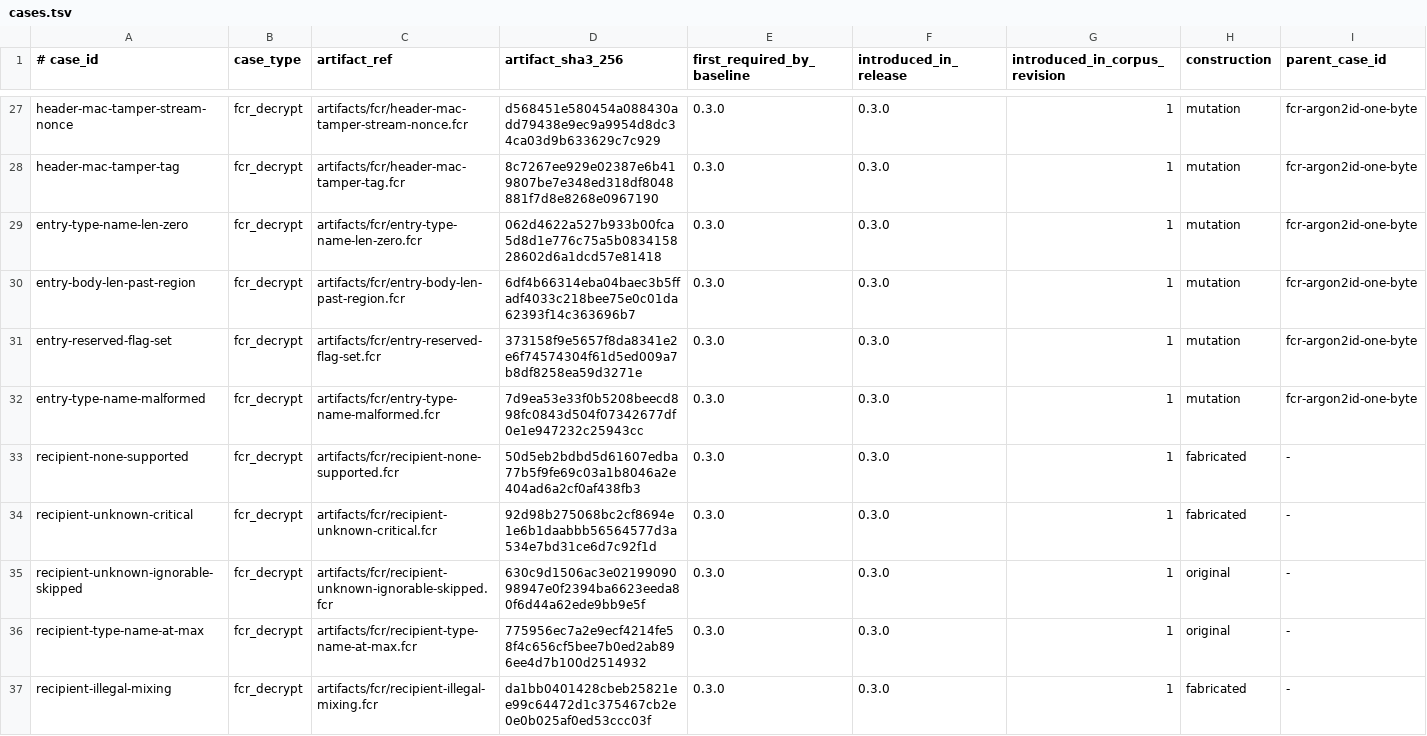
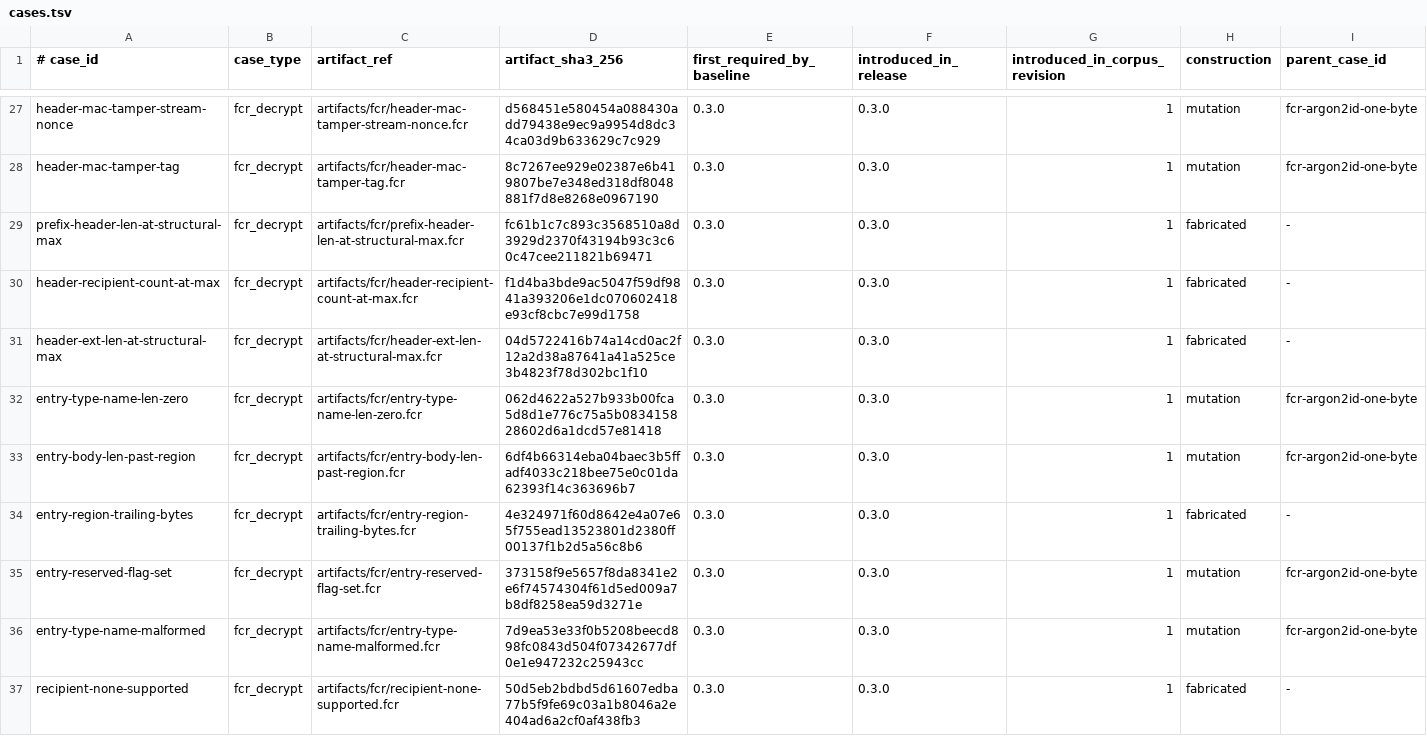
Before and after one commit to alexylon/ferrocrypt, a TSV file: ferrocrypt-lib/testvectors/wire/cases.tsv, drawn as a sheet; only a part is shown, gaps mark what is left out; the shorter side is filled out with more unchanged rows; rows hold the shown columns only; the diff names each change by its address in the sheet, - before the commit and + after, or states it on an @@ line.

Commit message:
Add wire corpus cases that accept a header exactly at the 16 MiB, 4096-recipient, and 65,536-byte extension maxima under a new header-structural-maxima limit profile, and one that refuses a byte left after the declared recipient entries

```diff
--- a/ferrocrypt-lib/testvectors/wire/cases.tsv
+++ b/ferrocrypt-lib/testvectors/wire/cases.tsv
+row 29: prefix-header-len-at-structural-max | fcr_decrypt | artifacts/fcr/prefix-header-len-at-structural-max.fcr | fc61b1c7c893c3568510a8d3929d2370f43194b93c3c60c47cee211821b69471 | 0.3.0 | 0.3.0 | 1 | fabricated | -
+row 30: header-recipient-count-at-max | fcr_decrypt | artifacts/fcr/header-recipient-count-at-max.fcr | f1d4ba3bde9ac5047f59df9841a393206e1dc070602418e93cf8cbc7e99d1758 | 0.3.0 | 0.3.0 | 1 | fabricated | -
+row 31: header-ext-len-at-structural-max | fcr_decrypt | artifacts/fcr/header-ext-len-at-structural-max.fcr | 04d5722416b74a14cd0ac2f12a2d38a87641a41a525ce3b4823f78d302bc1f10 | 0.3.0 | 0.3.0 | 1 | fabricated | -
+row 34: entry-region-trailing-bytes | fcr_decrypt | artifacts/fcr/entry-region-trailing-bytes.fcr | 4e324971f60d8642e4a07e65f755ead13523801d2380ff00137f1b2d5a56c8b6 | 0.3.0 | 0.3.0 | 1 | fabricated | -
```
Also changed, not shown: ferrocrypt-lib/testvectors/wire/limit-profiles.tsv, ferrocrypt-lib/testvectors/wire/origins.tsv, 10 other files.
